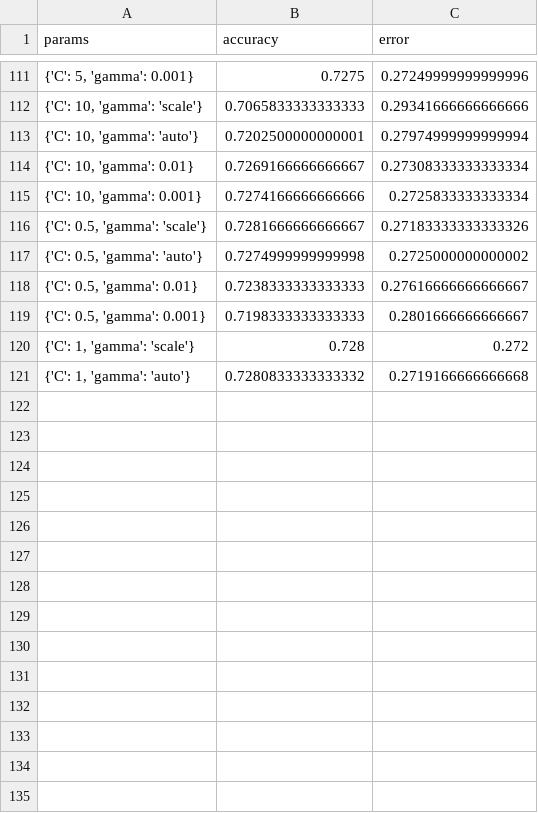
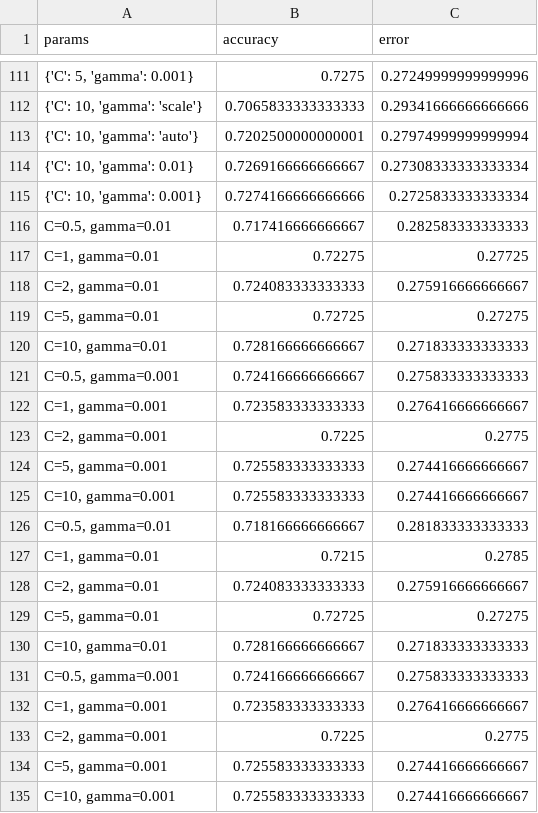
Before and after one commit to aperrin334/Proyecto-Machine-Learning, a CSV file: gridsearch_progress.csv, drawn as a sheet; only a part is shown, gaps mark what is left out; removed rows and columns are numbered as before the commit, all else as after; the diff names each change by its address in the sheet, - before the commit and + after, or states it on an @@ line.

```diff
--- a/gridsearch_progress.csv
+++ b/gridsearch_progress.csv
-row 116: {'C': 0.5, 'gamma': 'scale'} | 0.7281666666666667 | 0.27183333333333326
-row 117: {'C': 0.5, 'gamma': 'auto'} | 0.7274999999999998 | 0.2725000000000002
-row 118: {'C': 0.5, 'gamma': 0.01} | 0.7238333333333333 | 0.27616666666666667
-row 119: {'C': 0.5, 'gamma': 0.001} | 0.7198333333333333 | 0.2801666666666667
-row 120: {'C': 1, 'gamma': 'scale'} | 0.728 | 0.272
-row 121: {'C': 1, 'gamma': 'auto'} | 0.7280833333333332 | 0.2719166666666668
+row 116: C=0.5, gamma=0.01 | 0.717416666666667 | 0.282583333333333
+row 117: C=1, gamma=0.01 | 0.72275 | 0.27725
+row 118: C=2, gamma=0.01 | 0.724083333333333 | 0.275916666666667
+row 119: C=5, gamma=0.01 | 0.72725 | 0.27275
+row 120: C=10, gamma=0.01 | 0.728166666666667 | 0.271833333333333
+row 121: C=0.5, gamma=0.001 | 0.724166666666667 | 0.275833333333333
+row 122: C=1, gamma=0.001 | 0.723583333333333 | 0.276416666666667
+row 123: C=2, gamma=0.001 | 0.7225 | 0.2775
+row 124: C=5, gamma=0.001 | 0.725583333333333 | 0.274416666666667
+row 125: C=10, gamma=0.001 | 0.725583333333333 | 0.274416666666667
+row 126: C=0.5, gamma=0.01 | 0.718166666666667 | 0.281833333333333
+row 127: C=1, gamma=0.01 | 0.7215 | 0.2785
+row 128: C=2, gamma=0.01 | 0.724083333333333 | 0.275916666666667
+row 129: C=5, gamma=0.01 | 0.72725 | 0.27275
+row 130: C=10, gamma=0.01 | 0.728166666666667 | 0.271833333333333
+row 131: C=0.5, gamma=0.001 | 0.724166666666667 | 0.275833333333333
+row 132: C=1, gamma=0.001 | 0.723583333333333 | 0.276416666666667
+row 133: C=2, gamma=0.001 | 0.7225 | 0.2775
+row 134: C=5, gamma=0.001 | 0.725583333333333 | 0.274416666666667
+row 135: C=10, gamma=0.001 | 0.725583333333333 | 0.274416666666667
```
Also changed, not shown: 1 other file.
